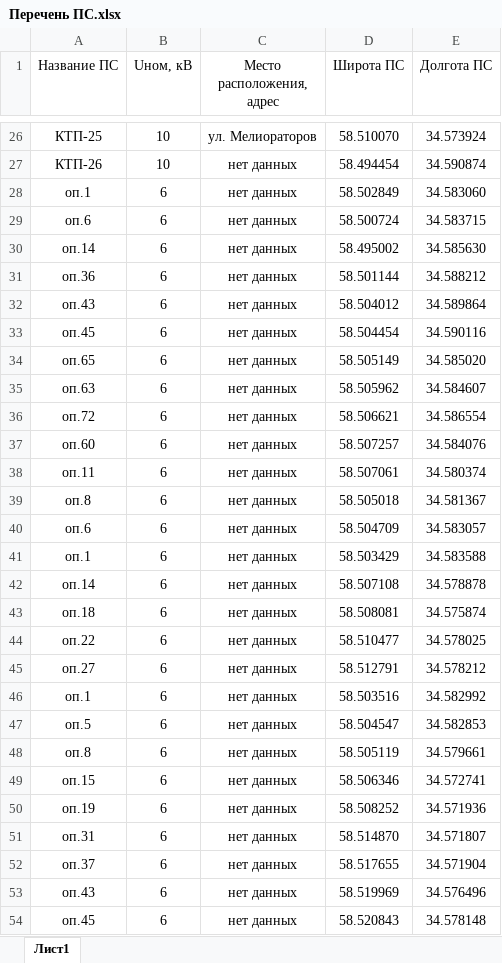
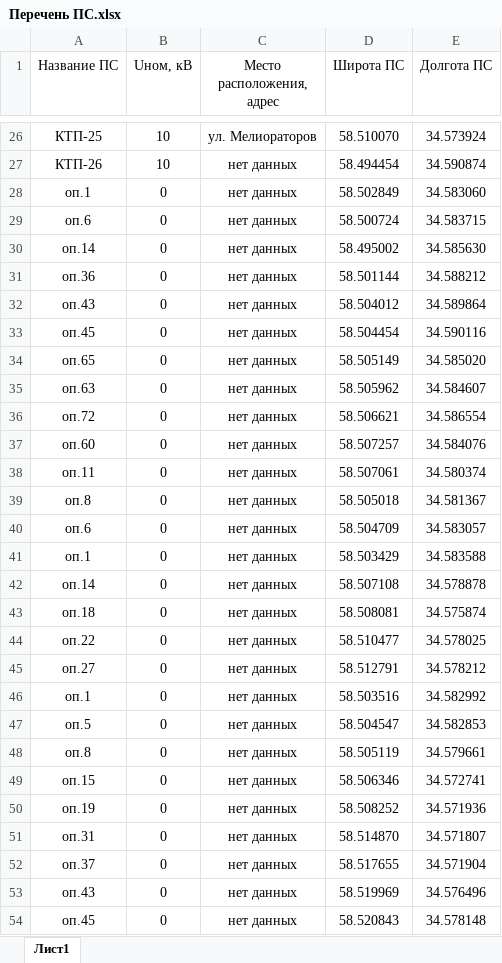
Before and after one commit to zuev27/Map-of-power-grid, an Excel workbook: Мошенское/Перечень ПС.xlsx, sheet Лист1, drawn as a sheet; only a part is shown, gaps mark what is left out; values as stored, in another font and other column widths than the file's, no borders; the diff covers the shown part only; the diff names each change by its address in the sheet, - before the commit and + after, or states it on an @@ line.

```diff
--- a/Мошенское/Перечень ПС.xlsx (sheet Лист1)
+++ b/Мошенское/Перечень ПС.xlsx (sheet Лист1)
-B28:B54 (Uном, кВ): 6
+B28:B54 (Uном, кВ): 0
```
Also changed, not shown: 18 edited cells elsewhere in this sheet, Мошенское/Перечень ВЛ.xlsx, 3 other files.
